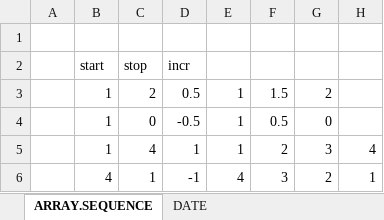
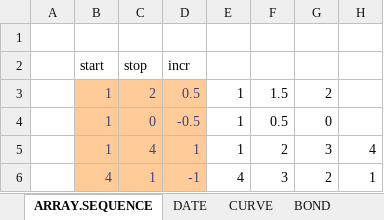
Before and after one commit to tmcrossx/bondxll, an Excel workbook: test.xlsx, sheet ARRAY.SEQUENCE, drawn as a sheet; values as stored, in another font and other column widths than the file's, no borders; the diff names each change by its address in the sheet, - before the commit and + after, or states it on an @@ line.

```diff
--- a/test.xlsx (sheet ARRAY.SEQUENCE)
+++ b/test.xlsx (sheet ARRAY.SEQUENCE)
+sheet tab: CURVE
+sheet tab: BOND
@@ B3:D6 fill: none → #FFCC99, text colour: black → #3F3F76 @@
```
Also changed, not shown: charts or pictures, bondxll.xlsx, 8 other files.
